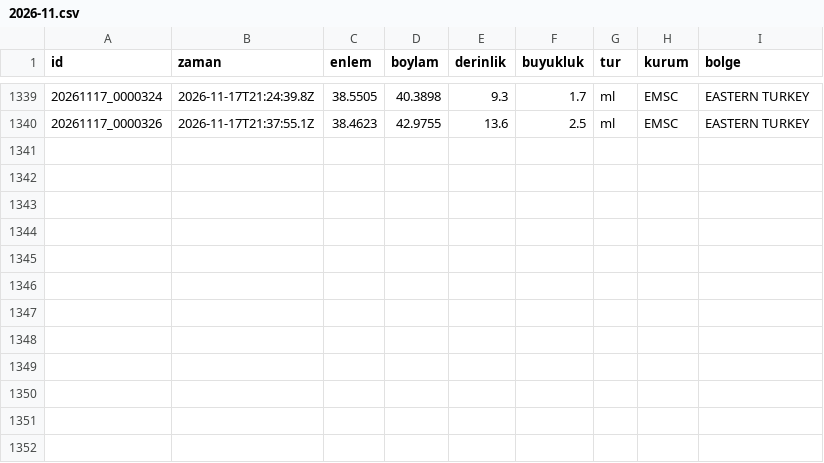
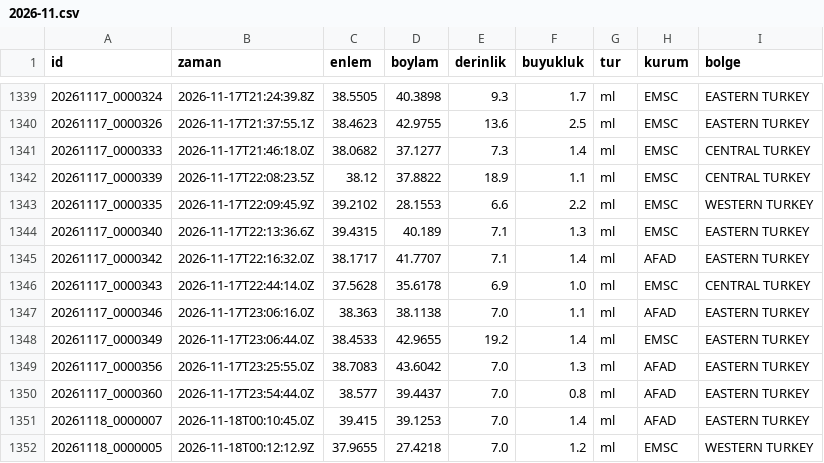
Before and after one commit to birtohum/turkiye-sallandi, a CSV file: veri/emsc/2026-11.csv, drawn as a sheet; only a part is shown, gaps mark what is left out; the diff names each change by its address in the sheet, - before the commit and + after, or states it on an @@ line.

```diff
--- a/veri/emsc/2026-11.csv
+++ b/veri/emsc/2026-11.csv
+row 1341: 20261117_0000333 | 2026-11-17T21:46:18.0Z | 38.0682 | 37.1277 | 7.3 | 1.4 | ml | EMSC | CENTRAL TURKEY
+row 1342: 20261117_0000339 | 2026-11-17T22:08:23.5Z | 38.12 | 37.8822 | 18.9 | 1.1 | ml | EMSC | CENTRAL TURKEY
+row 1343: 20261117_0000335 | 2026-11-17T22:09:45.9Z | 39.2102 | 28.1553 | 6.6 | 2.2 | ml | EMSC | WESTERN TURKEY
+row 1344: 20261117_0000340 | 2026-11-17T22:13:36.6Z | 39.4315 | 40.189 | 7.1 | 1.3 | ml | EMSC | EASTERN TURKEY
+row 1345: 20261117_0000342 | 2026-11-17T22:16:32.0Z | 38.1717 | 41.7707 | 7.1 | 1.4 | ml | AFAD | EASTERN TURKEY
+row 1346: 20261117_0000343 | 2026-11-17T22:44:14.0Z | 37.5628 | 35.6178 | 6.9 | 1.0 | ml | EMSC | CENTRAL TURKEY
+row 1347: 20261117_0000346 | 2026-11-17T23:06:16.0Z | 38.363 | 38.1138 | 7.0 | 1.1 | ml | AFAD | EASTERN TURKEY
+row 1348: 20261117_0000349 | 2026-11-17T23:06:44.0Z | 38.4533 | 42.9655 | 19.2 | 1.4 | ml | EMSC | EASTERN TURKEY
+row 1349: 20261117_0000356 | 2026-11-17T23:25:55.0Z | 38.7083 | 43.6042 | 7.0 | 1.3 | ml | AFAD | EASTERN TURKEY
+row 1350: 20261117_0000360 | 2026-11-17T23:54:44.0Z | 38.577 | 39.4437 | 7.0 | 0.8 | ml | AFAD | EASTERN TURKEY
+row 1351: 20261118_0000007 | 2026-11-18T00:10:45.0Z | 39.415 | 39.1253 | 7.0 | 1.4 | ml | AFAD | EASTERN TURKEY
+row 1352: 20261118_0000005 | 2026-11-18T00:12:12.9Z | 37.9655 | 27.4218 | 7.0 | 1.2 | ml | EMSC | WESTERN TURKEY
```
Also changed, not shown: 3 other files.
